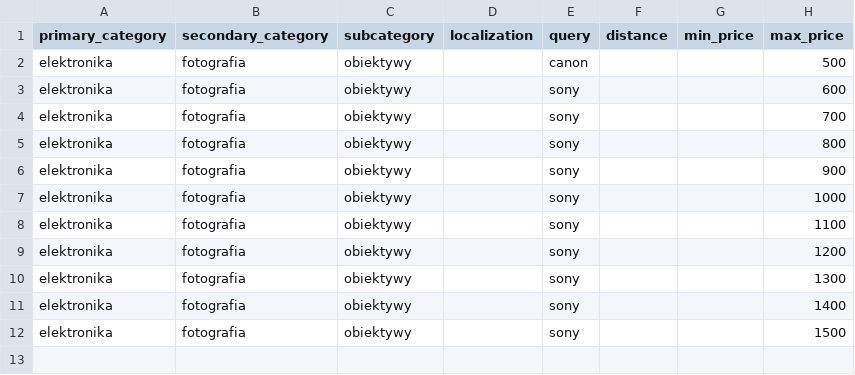
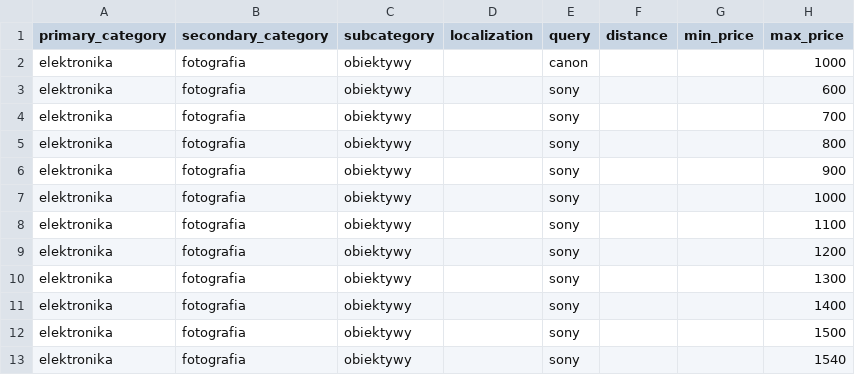
Before and after one commit to jakubbak-online/deal-hunter, a CSV file: src/data/data_short.csv, drawn as a sheet.

```diff
--- a/src/data/data_short.csv
+++ b/src/data/data_short.csv
@@ -1,3 +1,3 @@
 primary_category,secondary_category,subcategory,localization,query,distance,min_price,max_price
-elektronika,fotografia,obiektywy,,canon,,,500
+elektronika,fotografia,obiektywy,,canon,,,1000
 elektronika,fotografia,obiektywy,,sony,,,600
@@ -12 +12,2 @@ elektronika,fotografia,obiektywy,,sony,,,1400
 elektronika,fotografia,obiektywy,,sony,,,1500
+elektronika,fotografia,obiektywy,,sony,,,1540
```
Also changed, not shown: 5 other files.
